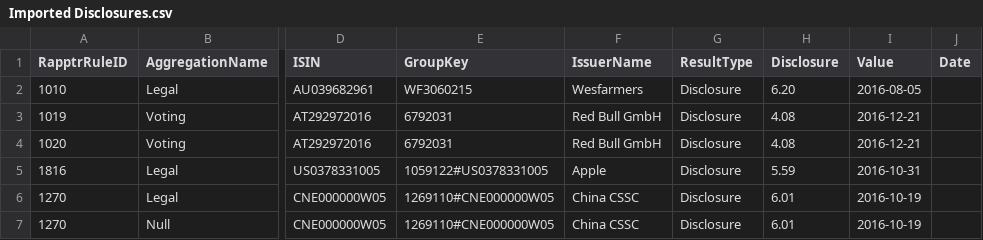
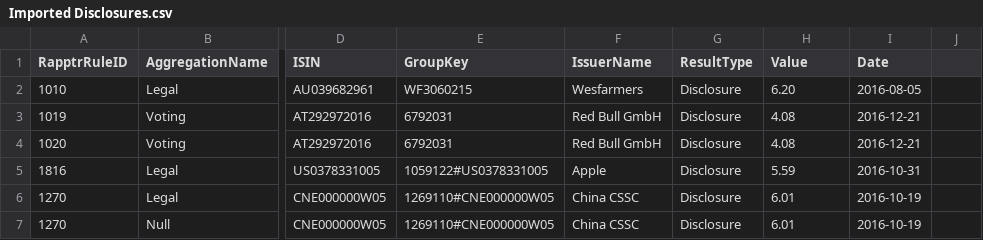
Before and after one commit to fundapps/TechDocs, a CSV file: Sample-ImportFiles/Imported Disclosures.csv, drawn as a sheet; only a part is shown, gaps mark what is left out; the diff names each change by its address in the sheet, - before the commit and + after, or states it on an @@ line.

Commit message:
Updated Imported Disclosures.CSV

```diff
--- a/Sample-ImportFiles/Imported Disclosures.csv
+++ b/Sample-ImportFiles/Imported Disclosures.csv
-H1: Disclosure
+H1: Value
-I1: Value
+I1: Date
-J1: Date
+J1: (empty)
```
